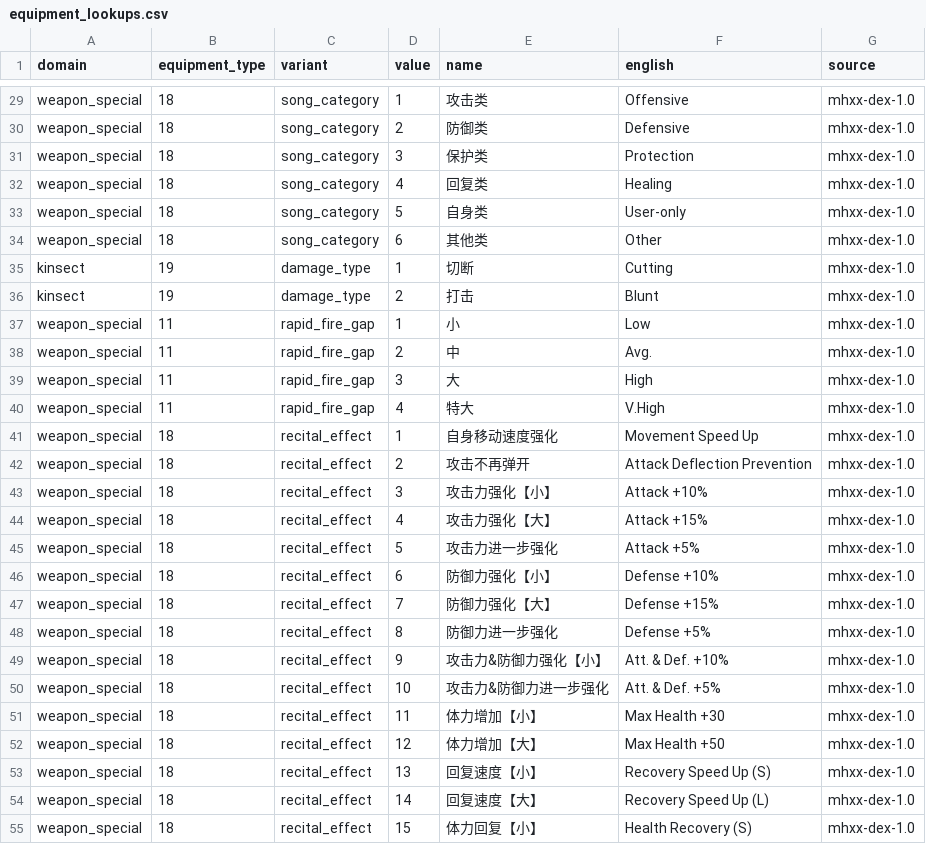
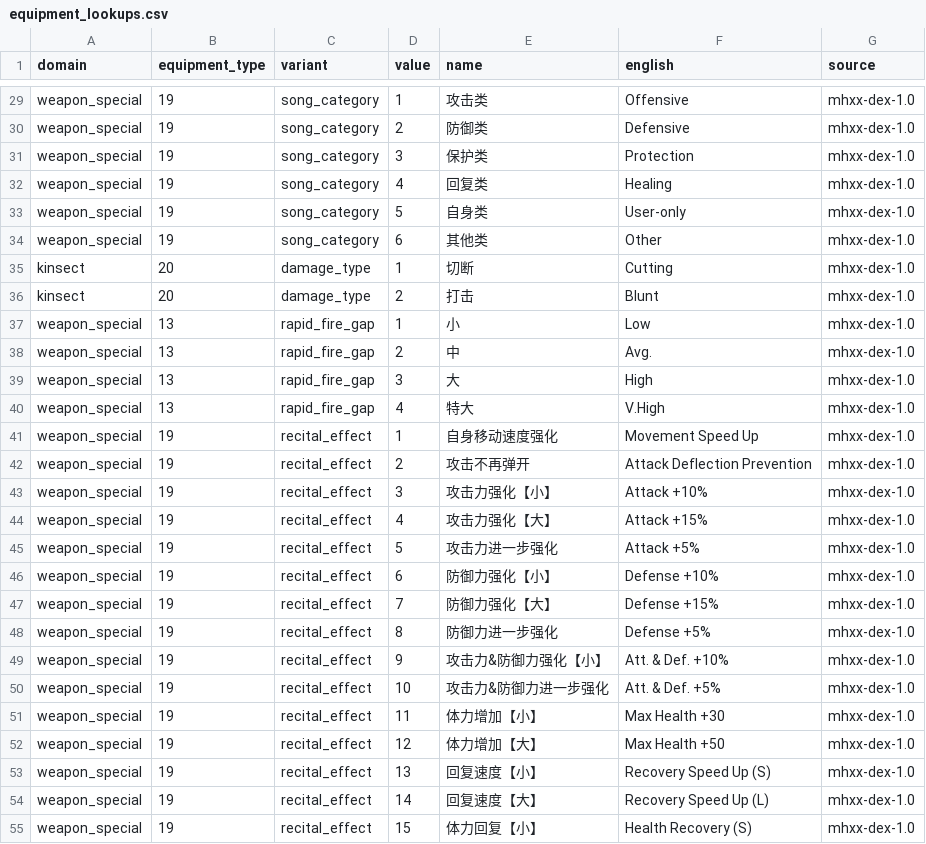
Before and after one commit to AlexQFMM2/mhgu-xx-se, a CSV file: data/cn/equipment_lookups.csv, drawn as a sheet; only a part is shown, gaps mark what is left out; the diff covers the shown part only; the diff names each change by its address in the sheet, - before the commit and + after, or states it on an @@ line.

```diff
--- a/data/cn/equipment_lookups.csv
+++ b/data/cn/equipment_lookups.csv
-B29:B34 (equipment_type): 18
+B29:B34 (equipment_type): 19
-B35:B36 (equipment_type): 19
+B35:B36 (equipment_type): 20
-B37:B40 (equipment_type): 11
+B37:B40 (equipment_type): 13
-B41:B55 (equipment_type): 18
+B41:B55 (equipment_type): 19
```
Also changed, not shown: 127 edited cells elsewhere in this file, data/cn/equipment_types.csv, data/en/equipment_lookups.csv, 15 other files.
